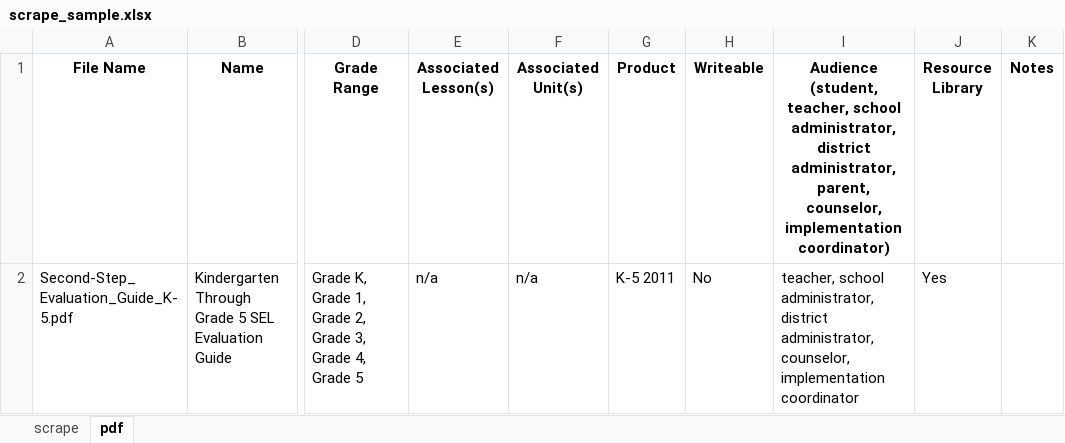
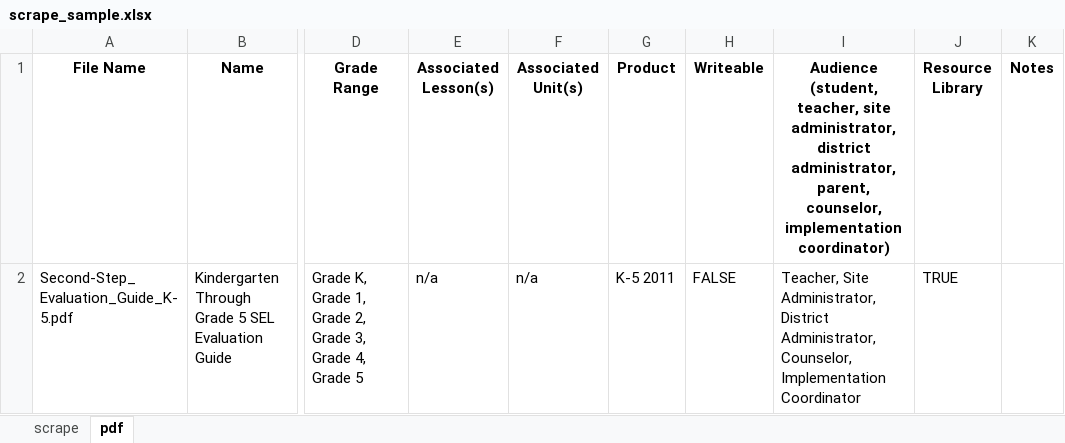
Before and after one commit to shanehenning/link, an Excel workbook: site-page/scrape_sample.xlsx, sheet pdf, drawn as a sheet; only a part is shown, gaps mark what is left out; values as stored, in another font and other column widths than the file's, no borders; the diff names each change by its address in the sheet, - before the commit and + after, or states it on an @@ line.

```diff
--- a/site-page/scrape_sample.xlsx (sheet pdf)
+++ b/site-page/scrape_sample.xlsx (sheet pdf)
-I1: …(student, teacher, school administrator, district…
+I1: …(student, teacher, site administrator, district…
-H2 (Writeable): No
+H2 (Writeable): FALSE
-I2: teacher, school administrator, district administrator, counselor, implementation coordinator
+I2: Teacher, Site Administrator, District Administrator, Counselor, Implementation Coordinator
-J2 (Resource Library): Yes
+J2 (Resource Library): TRUE
```
Also changed, not shown: sheet scrape, 17 other files.
